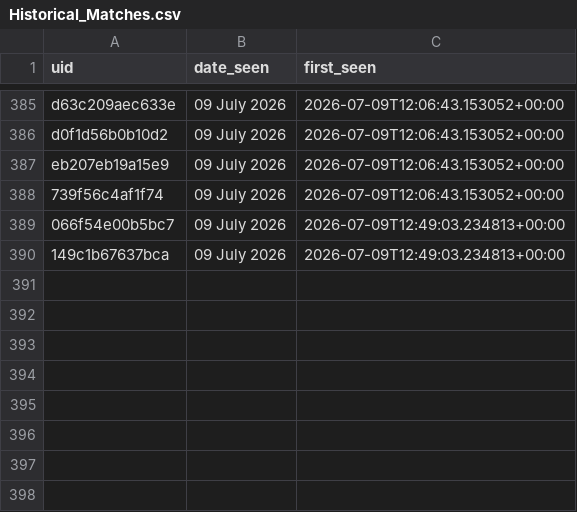
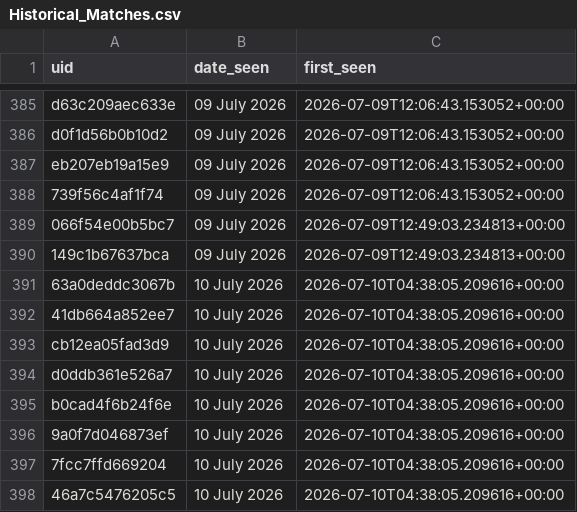
Before and after one commit to anannya-pramank/Daily-Web-Scraper, a CSV file: Historical_Matches.csv, drawn as a sheet; only a part is shown, gaps mark what is left out.

```diff
--- a/Historical_Matches.csv
+++ b/Historical_Matches.csv
@@ -390 +390,9 @@ eb207eb19a15e9,09 July 2026,2026-07-09T12:06:43.153052+00:00
 149c1b67637bca,09 July 2026,2026-07-09T12:49:03.234813+00:00
+63a0deddc3067b,10 July 2026,2026-07-10T04:38:05.209616+00:00
+41db664a852ee7,10 July 2026,2026-07-10T04:38:05.209616+00:00
+cb12ea05fad3d9,10 July 2026,2026-07-10T04:38:05.209616+00:00
+d0ddb361e526a7,10 July 2026,2026-07-10T04:38:05.209616+00:00
+b0cad4f6b24f6e,10 July 2026,2026-07-10T04:38:05.209616+00:00
+9a0f7d046873ef,10 July 2026,2026-07-10T04:38:05.209616+00:00
+7fcc7ffd669204,10 July 2026,2026-07-10T04:38:05.209616+00:00
+46a7c5476205c5,10 July 2026,2026-07-10T04:38:05.209616+00:00
```
Also changed, not shown: 1 other file.
